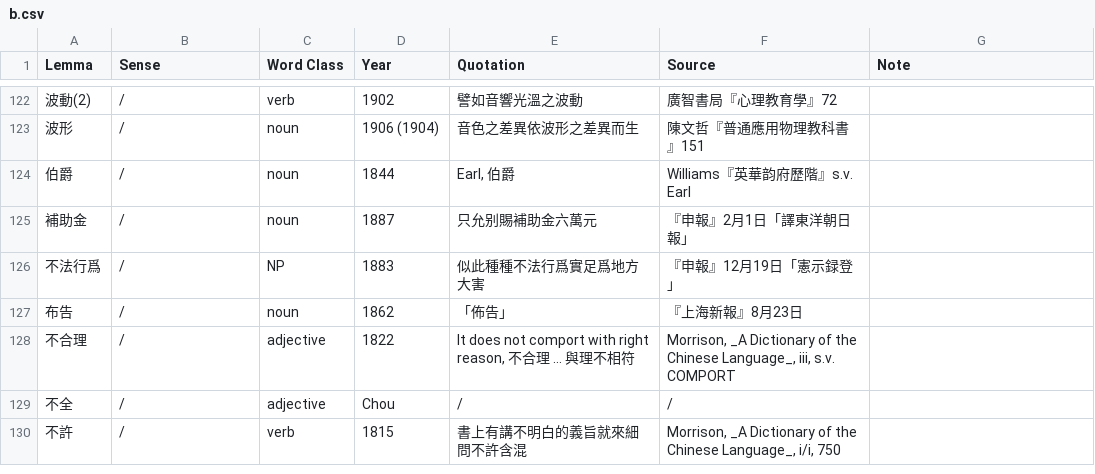
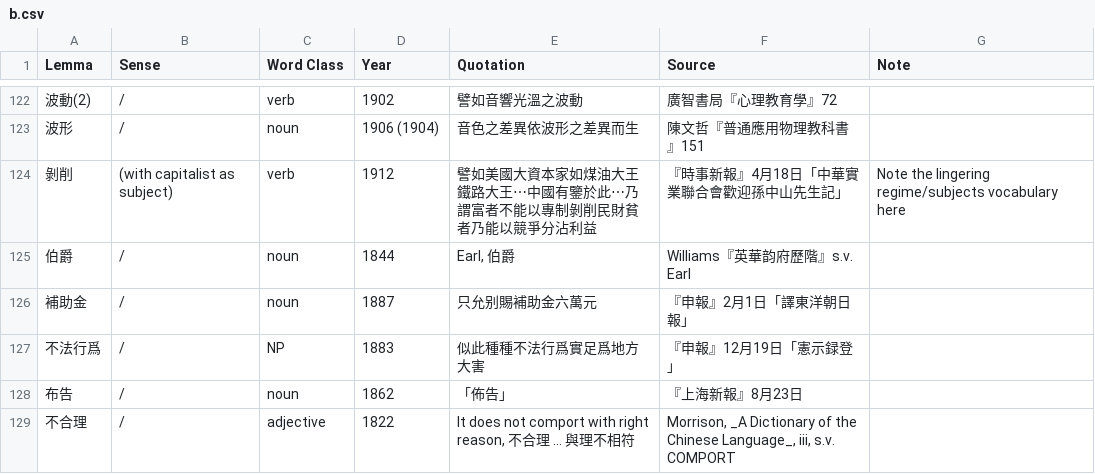
Before and after one commit to t18d/HuangSupplement, a CSV file: dict/b.csv, drawn as a sheet; only a part is shown, gaps mark what is left out; the shorter side is filled out with more unchanged rows; the diff names each change by its address in the sheet, - before the commit and + after, or states it on an @@ line.

Commit message:
Antedate `capitalist + 剝削`
Previously only took regime officials as subject.

```diff
--- a/dict/b.csv
+++ b/dict/b.csv
+row 124: 剝削 | (with capitalist as subject) | verb | 1912 | 譬如美國大資本家如煤油大王鐵路大王⋯中國有鑒於此⋯乃謂富者不能以專制剝削民財貧者乃能以競爭分沾利益 | 『時事新報』4月18日「中華實業聯合會歡迎孫中山先生記」 | Note the lingering regime/subjects vocabulary here
```
Also changed, not shown: Yang Ch’ih 近代漢字詞史研究文獻目錄.csv, 2 other files.
